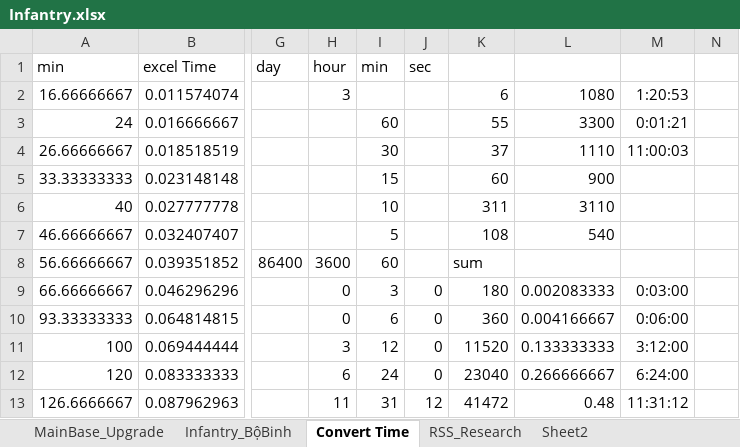
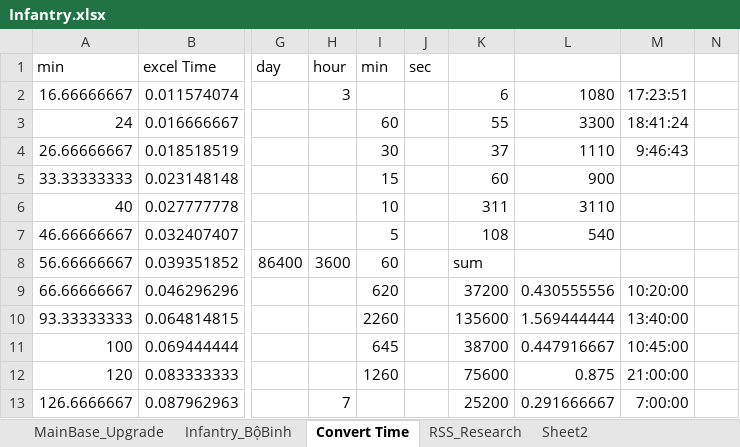
Before and after one commit to GameVae/FileXmind, an Excel workbook: Xmind/Upgrade_Research/Infantry.xlsx, sheet Convert Time, drawn as a sheet; only a part is shown, gaps mark what is left out; values as stored, in another font and other column widths than the file's, no borders; the diff covers the shown part only; the diff names each change by its address in the sheet, - before the commit and + after, or states it on an @@ line.

```diff
--- a/Xmind/Upgrade_Research/Infantry.xlsx (sheet Convert Time)
+++ b/Xmind/Upgrade_Research/Infantry.xlsx (sheet Convert Time)
-M2: 1:20:53
+M2: 17:23:51
-M3: 0:01:21
+M3: 18:41:24
-M4: 11:00:03
+M4: 9:46:43
-H9:H10 (hour): 0
+H9:H10 (hour): (empty)
-I9 (min): 3
+I9 (min): 620
-J9:J12 (sec): 0
+J9:J12 (sec): (empty)
-K9: 180
+K9: 37200
-L9: 0.002083333
+L9: 0.430555556
-M9: 0:03:00
+M9: 10:20:00
-I10 (min): 6
+I10 (min): 2260
-K10: 360
+K10: 135600
-L10: 0.004166667
+L10: 1.569444444
-M10: 0:06:00
+M10: 13:40:00
-H11 (hour): 3
+H11 (hour): (empty)
-I11 (min): 12
+I11 (min): 645
-K11: 11520
+K11: 38700
-L11: 0.133333333
+L11: 0.447916667
-M11: 3:12:00
+M11: 10:45:00
-H12 (hour): 6
+H12 (hour): (empty)
-I12 (min): 24
+I12 (min): 1260
-K12: 23040
+K12: 75600
-L12: 0.266666667
+L12: 0.875
-M12: 6:24:00
+M12: 21:00:00
-H13 (hour): 11
+H13 (hour): 7
-I13 (min): 31
+I13 (min): (empty)
-J13 (sec): 12
+J13 (sec): (empty)
-K13: 41472
+K13: 25200
-L13: 0.48
+L13: 0.291666667
-M13: 11:31:12
+M13: 7:00:00
```
Also changed, not shown: 1 added row, 1 removed row and 68 edited cells elsewhere in this sheet, sheet MainBase_Upgrade, 2 other files.
